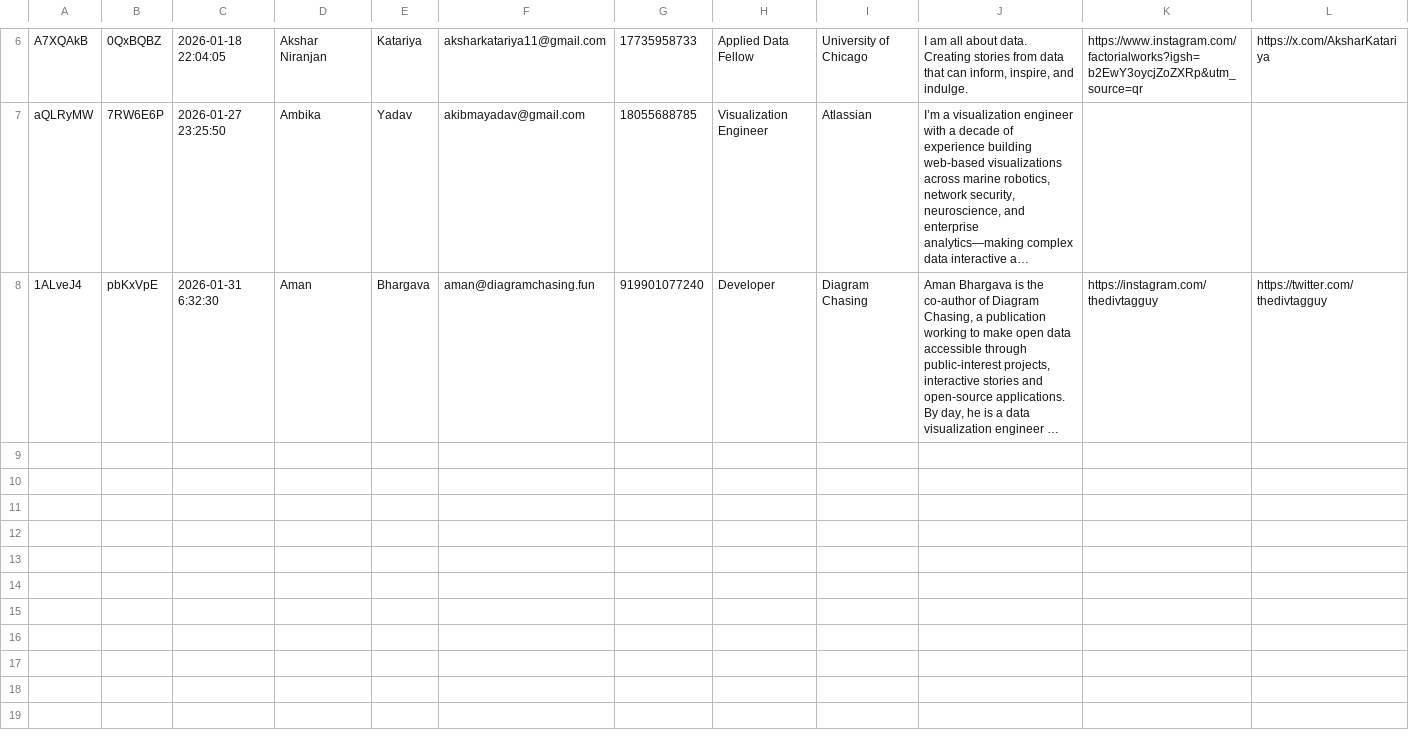
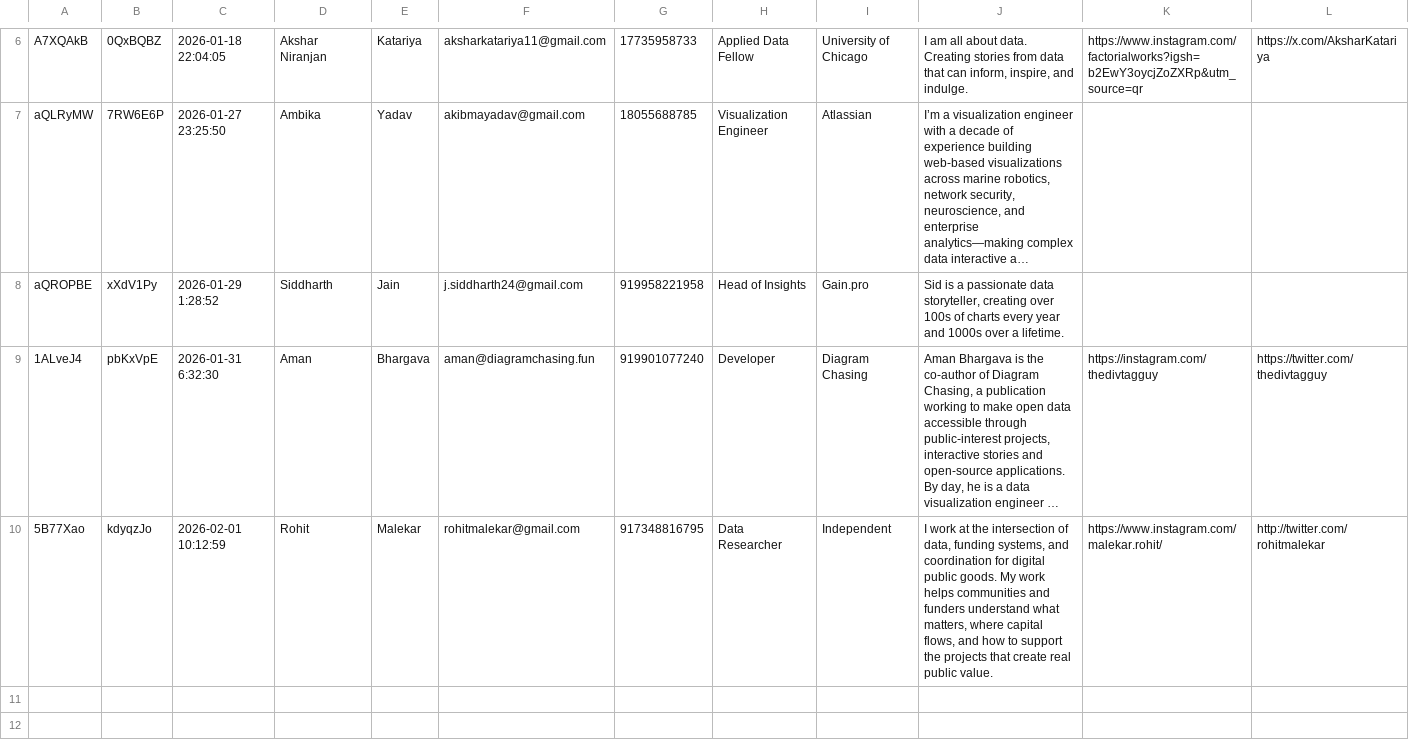
Before and after one commit to vizchitra/vizchitra.github.io, a CSV file: content/2026/data/cfp.csv, drawn as a sheet; only a part is shown, gaps mark what is left out; the shorter side is filled out with more unchanged rows; long unchanged cells end in …; removed rows and columns are numbered as before the commit, all else as after; rows hold the shown columns only; the diff names each change by its address in the sheet, - before the commit and + after, or states it on an @@ line.

Commit message:
chore: update data from sheets (#189)

```diff
--- a/content/2026/data/cfp.csv
+++ b/content/2026/data/cfp.csv
+row 8: aQROPBE | xXdV1Py | 2026-01-29 1:28:52 | Siddharth | Jain | j.siddharth24@gmail.com | 919958221958 | Head of Insights | Gain.pro | Sid is a passionate data storyteller, creating over 100s of charts every year and 1000s over a lifetime.
-row 9: (empty)
+row 10: 5B77Xao | kdyqzJo | 2026-02-01 10:12:59 | Rohit | Malekar | rohitmalekar@gmail.com | 917348816795 | Data Researcher | Independent | I work at the intersection of data, funding systems, and coordination for digital public goods. My work helps communities and funders understand what matters, where capital flows, and how to support the projects that create real public value. | https://www.instagram.com/malekar.rohit/ | http://twitter.com/rohitmalekar
```
Also changed, not shown: 1 other file.
